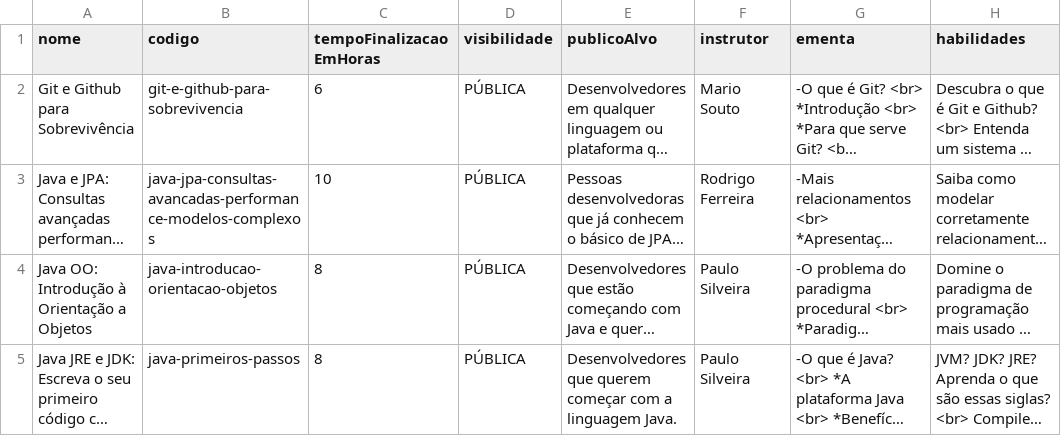
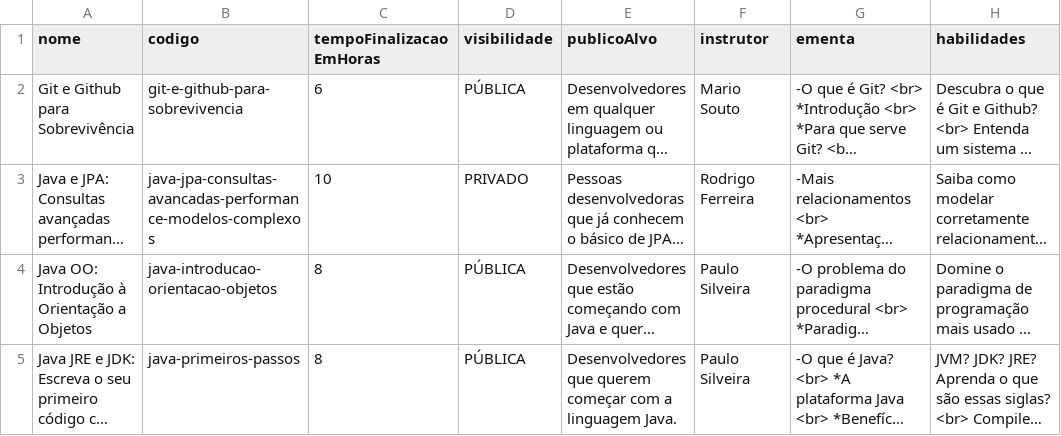
Before and after one commit to analuijesus/vaasschool, a CSV file: planilha-dados-escola - Curso.csv (was src/planilha-dados-escola - Curso.csv), drawn as a sheet; only a part is shown; long unchanged cells end in …; the diff names each change by its address in the sheet, - before the commit and + after, or states it on an @@ line.

```diff
--- a/src/planilha-dados-escola - Curso.csv
+++ b/planilha-dados-escola - Curso.csv
-D3 (visibilidade): PÚBLICA
+D3 (visibilidade): PRIVADO
```
Also changed, not shown: planilha-dados-escola - Subcategoria.csv, 14 other files.
